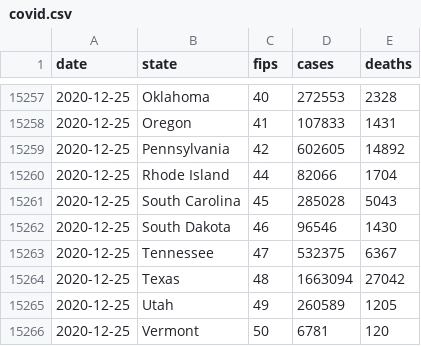
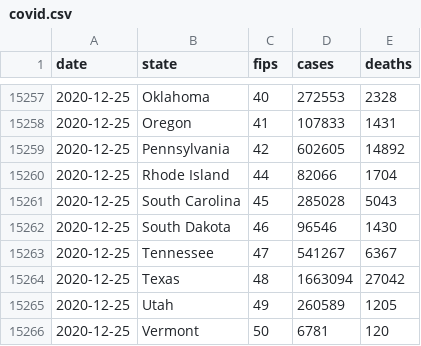
Before and after one commit to ijlyttle/covidStates, a CSV file: workflow/data/01-clean/covid.csv, drawn as a sheet; only a part is shown, gaps mark what is left out; the diff covers the shown part only.

```diff
--- a/workflow/data/01-clean/covid.csv
+++ b/workflow/data/01-clean/covid.csv
@@ -15262,3 +15262,3 @@ date,state,fips,cases,deaths
 2020-12-25,South Dakota,46,96546,1430
-2020-12-25,Tennessee,47,532375,6367
+2020-12-25,Tennessee,47,541267,6367
 2020-12-25,Texas,48,1663094,27042
```
Also changed, not shown: 6 edited cells elsewhere in this file, workflow/data/02-analyze/covid_recent_cases.csv, workflow/data/99-publish/covid_recent_cases.csv, 10 other files.
